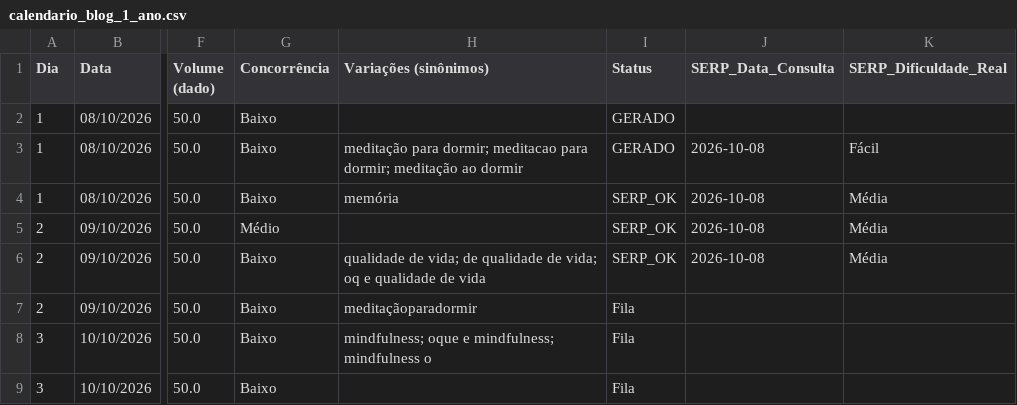
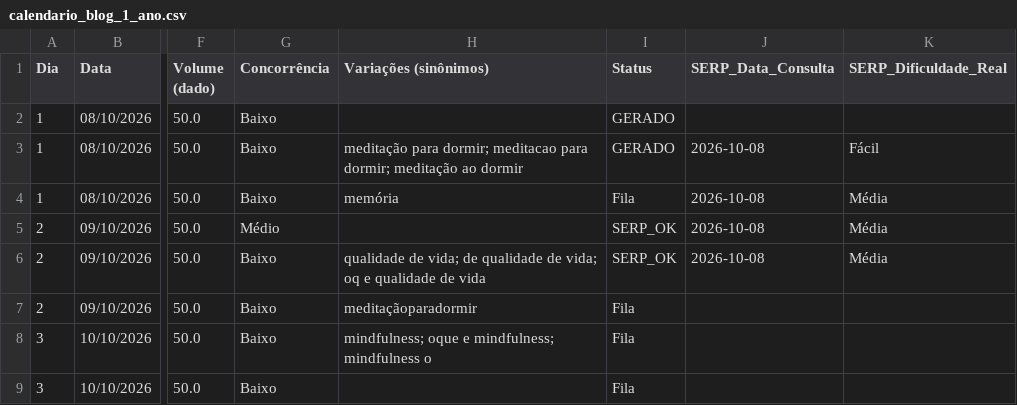
Before and after one commit to saasdavi/automacao_seo_ia, a CSV file: dados/calendario_blog_1_ano.csv, drawn as a sheet; only a part is shown, gaps mark what is left out; the diff names each change by its address in the sheet, - before the commit and + after, or states it on an @@ line.

```diff
--- a/dados/calendario_blog_1_ano.csv
+++ b/dados/calendario_blog_1_ano.csv
-I4 (Status): SERP_OK
+I4 (Status): Fila
```
